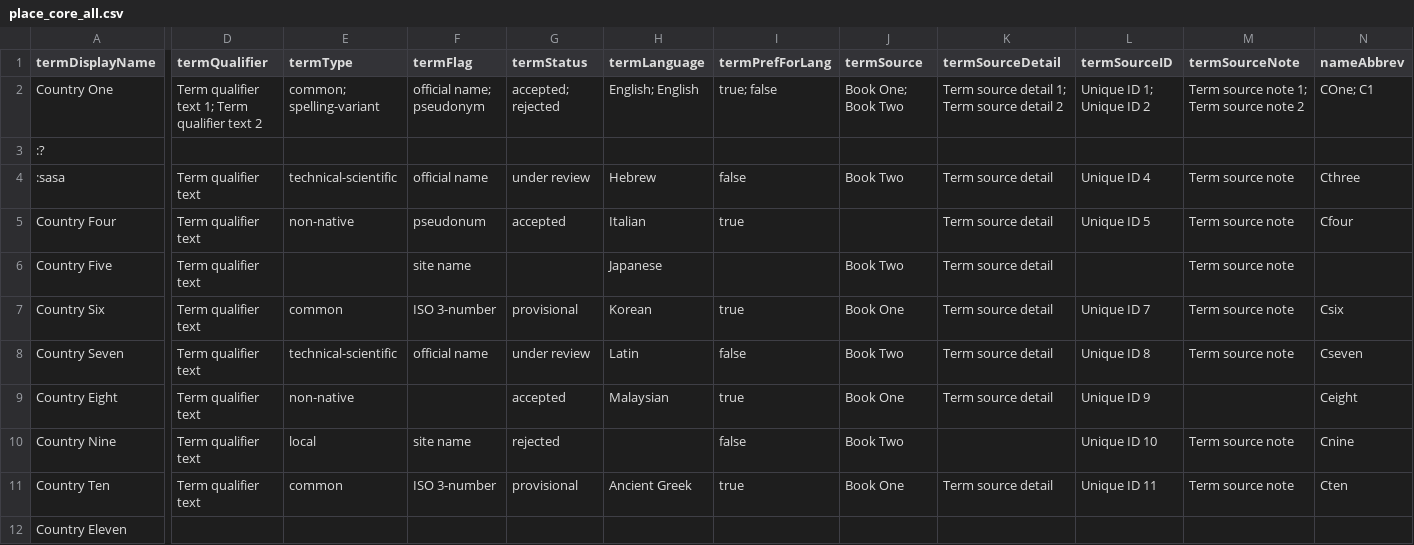
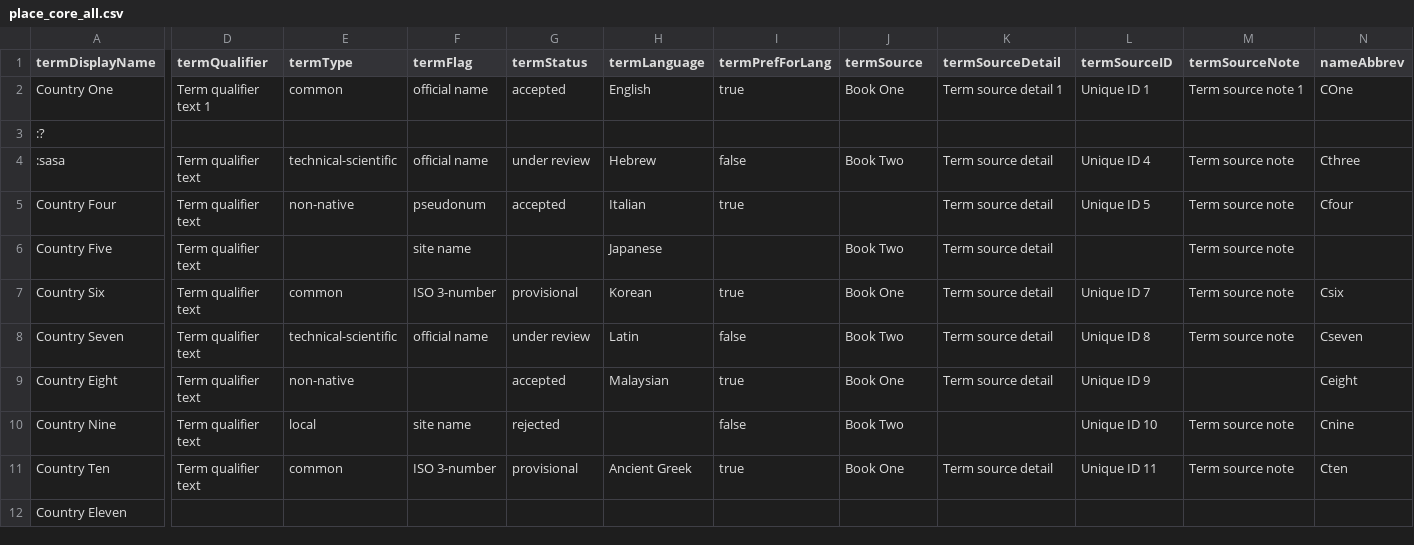
Before and after one commit to lyrasis/cspace-converter, a CSV file: data/core/place_core_all.csv, drawn as a sheet; only a part is shown, gaps mark what is left out; the diff covers the shown part only; the diff names each change by its address in the sheet, - before the commit and + after, or states it on an @@ line.

Commit message:
updating placeTermGroupList single valued fields

```diff
--- a/data/core/place_core_all.csv
+++ b/data/core/place_core_all.csv
-D2 (termQualifier): Term qualifier text 1; Term qualifier text 2
+D2 (termQualifier): Term qualifier text 1
-E2 (termType): common; spelling-variant
+E2 (termType): common
-F2 (termFlag): official name; pseudonym
+F2 (termFlag): official name
-G2 (termStatus): accepted; rejected
+G2 (termStatus): accepted
-H2 (termLanguage): English; English
+H2 (termLanguage): English
-I2 (termPrefForLang): true; false
+I2 (termPrefForLang): true
-J2 (termSource): Book One; Book Two
+J2 (termSource): Book One
-K2 (termSourceDetail): Term source detail 1; Term source detail 2
+K2 (termSourceDetail): Term source detail 1
-L2 (termSourceID): Unique ID 1; Unique ID 2
+L2 (termSourceID): Unique ID 1
-M2 (termSourceNote): Term source note 1; Term source note 2
+M2 (termSourceNote): Term source note 1
-N2 (nameAbbrev): COne; C1
+N2 (nameAbbrev): COne
```
Also changed, not shown: 3 edited cells elsewhere in this file, 3 other files.
